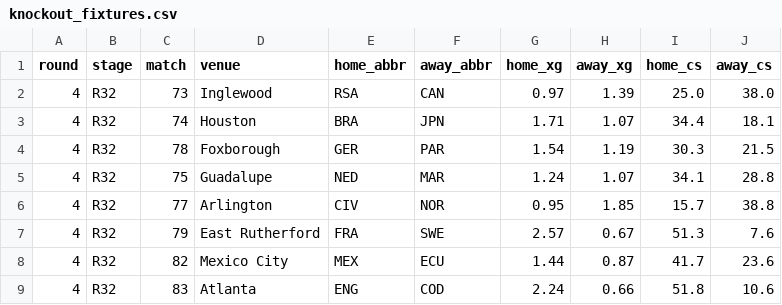
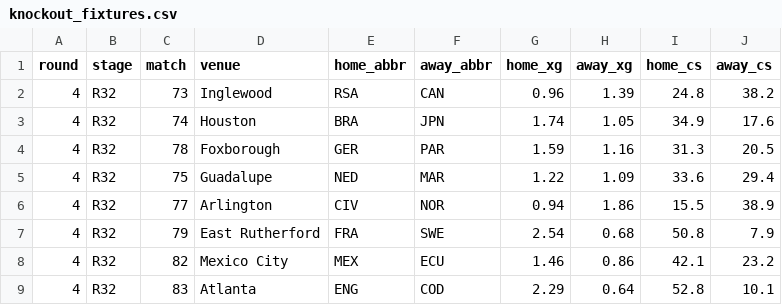
Before and after one commit to skyefung02/world-cup-fantasy-2026, a CSV file: data/knockout_fixtures.csv, drawn as a sheet; only a part is shown; the diff covers the shown part only.

```diff
--- a/data/knockout_fixtures.csv
+++ b/data/knockout_fixtures.csv
@@ -1,9 +1,9 @@
 round,stage,match,venue,home_abbr,away_abbr,home_xg,away_xg,home_cs,away_cs
-4,R32,73,Inglewood,RSA,CAN,0.97,1.39,25.0,38.0
-4,R32,74,Houston,BRA,JPN,1.71,1.07,34.4,18.1
-4,R32,78,Foxborough,GER,PAR,1.54,1.19,30.3,21.5
-4,R32,75,Guadalupe,NED,MAR,1.24,1.07,34.1,28.8
-4,R32,77,Arlington,CIV,NOR,0.95,1.85,15.7,38.8
-4,R32,79,East Rutherford,FRA,SWE,2.57,0.67,51.3,7.6
-4,R32,82,Mexico City,MEX,ECU,1.44,0.87,41.7,23.6
-4,R32,83,Atlanta,ENG,COD,2.24,0.66,51.8,10.6
+4,R32,73,Inglewood,RSA,CAN,0.96,1.39,24.8,38.2
+4,R32,74,Houston,BRA,JPN,1.74,1.05,34.9,17.6
+4,R32,78,Foxborough,GER,PAR,1.59,1.16,31.3,20.5
+4,R32,75,Guadalupe,NED,MAR,1.22,1.09,33.6,29.4
+4,R32,77,Arlington,CIV,NOR,0.94,1.86,15.5,38.9
+4,R32,79,East Rutherford,FRA,SWE,2.54,0.68,50.8,7.9
+4,R32,82,Mexico City,MEX,ECU,1.46,0.86,42.1,23.2
+4,R32,83,Atlanta,ENG,COD,2.29,0.64,52.8,10.1
```
Also changed, not shown: 87 edited cells elsewhere in this file, data/elo_wc_adjusted.csv, data/knockout_team_probs.csv, 4 other files.
